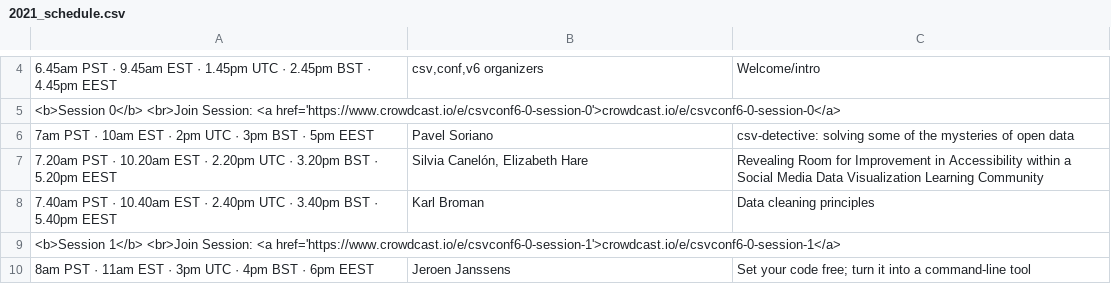
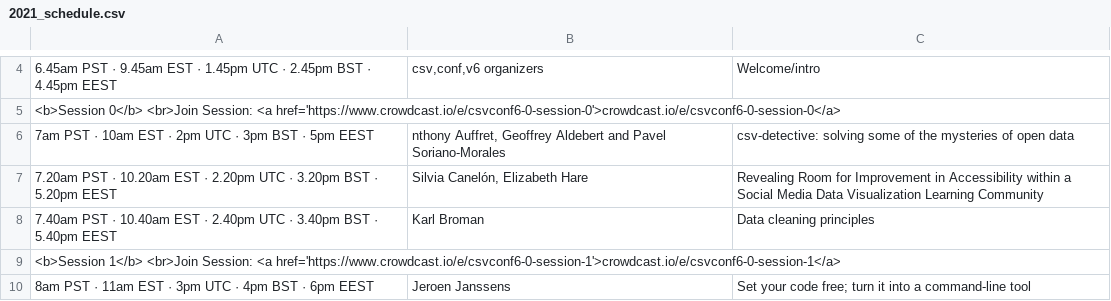
Before and after one commit to csvconf/csvconf.com, a CSV file: _data/2021_schedule.csv, drawn as a sheet; only a part is shown, gaps mark what is left out; the diff names each change by its address in the sheet, - before the commit and + after, or states it on an @@ line.

Commit message:
Update 2021_schedule.csv

```diff
--- a/_data/2021_schedule.csv
+++ b/_data/2021_schedule.csv
-B6: Pavel Soriano
+B6: nthony Auffret, Geoffrey Aldebert and Pavel Soriano-Morales
```
